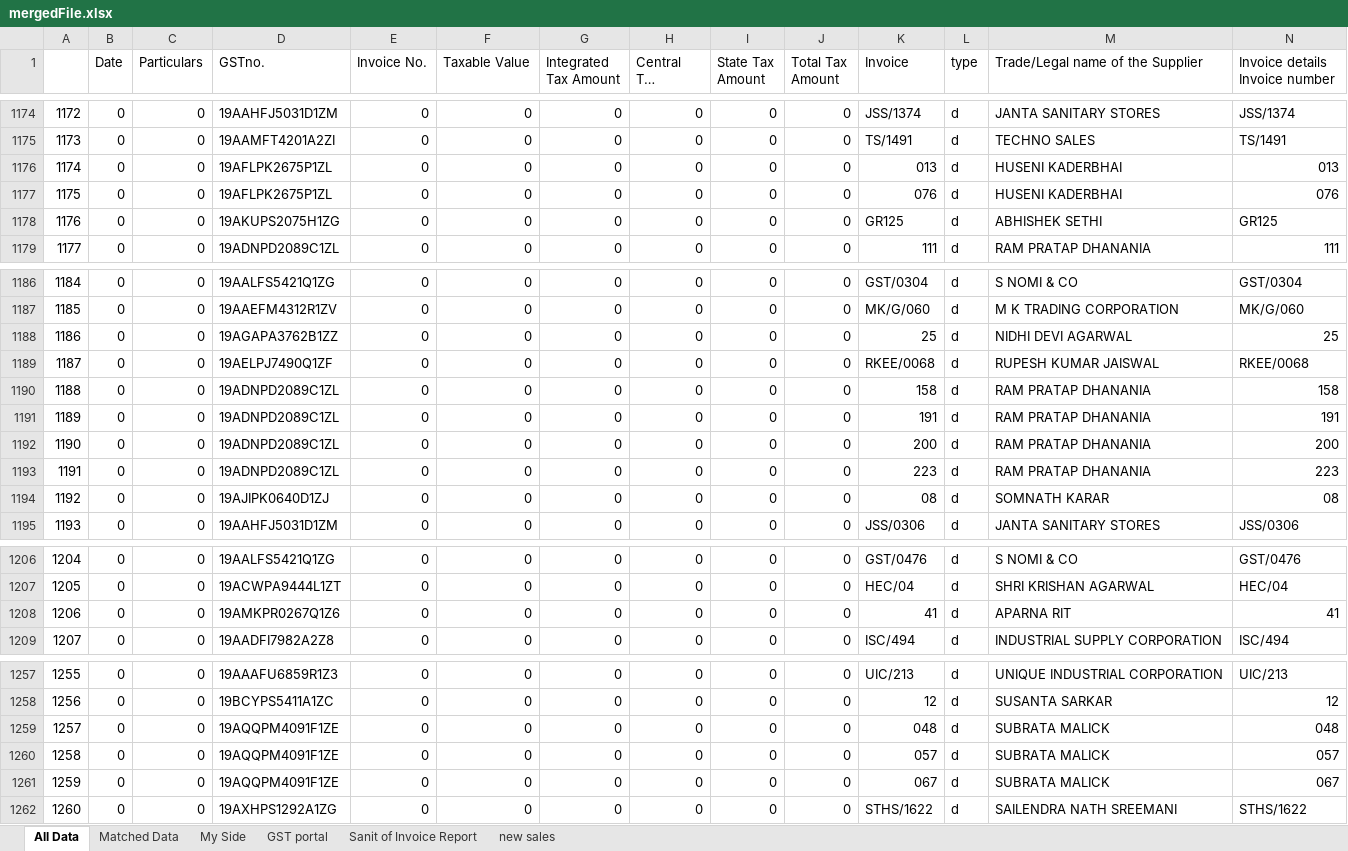
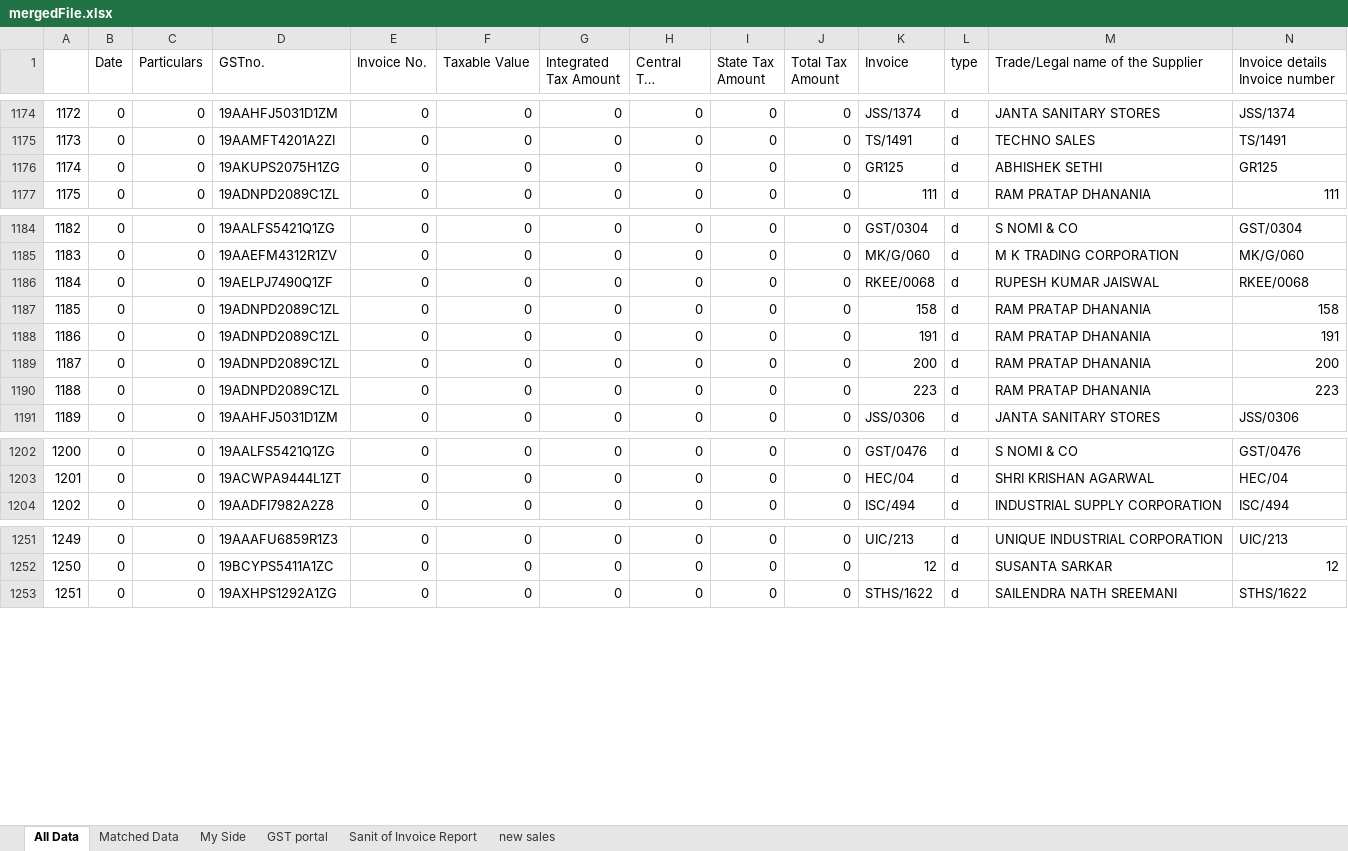
Before and after one commit to SarbajitNandy/GST-Match-Assistant, an Excel workbook: media/testSet6/mergedFile.xlsx, sheet All Data, drawn as a sheet; only a part is shown, gaps mark what is left out; long unchanged cells end in …; values as stored, in another font and other column widths than the file's, no cell formats; removed rows and columns are numbered as before the commit, all else as after; rows hold the shown columns only; the diff covers the shown part only; the diff names each change by its address in the sheet, - before the commit and + after, or states it on an @@ line.

```diff
--- a/media/testSet6/mergedFile.xlsx (sheet All Data)
+++ b/media/testSet6/mergedFile.xlsx (sheet All Data)
-row 1176: 1174 | 0 | 0 | 19AFLPK2675P1ZL | 0 | 0 | 0 | 0 | 0 | 0 | 013 | d | HUSENI KADERBHAI | 013
-row 1177: 1175 | 0 | 0 | 19AFLPK2675P1ZL | 0 | 0 | 0 | 0 | 0 | 0 | 076 | d | HUSENI KADERBHAI | 076
@@ column A renumbered from row 1176 down @@
-row 1188: 1186 | 0 | 0 | 19AGAPA3762B1ZZ | 0 | 0 | 0 | 0 | 0 | 0 | 25 | d | NIDHI DEVI AGARWAL | 25
-row 1194: 1192 | 0 | 0 | 19AJIPK0640D1ZJ | 0 | 0 | 0 | 0 | 0 | 0 | 08 | d | SOMNATH KARAR | 08
-row 1208: 1206 | 0 | 0 | 19AMKPR0267Q1Z6 | 0 | 0 | 0 | 0 | 0 | 0 | 41 | d | APARNA RIT | 41
-row 1259: 1257 | 0 | 0 | 19AQQPM4091F1ZE | 0 | 0 | 0 | 0 | 0 | 0 | 048 | d | SUBRATA MALICK | 048
-row 1260: 1258 | 0 | 0 | 19AQQPM4091F1ZE | 0 | 0 | 0 | 0 | 0 | 0 | 057 | d | SUBRATA MALICK | 057
-row 1261: 1259 | 0 | 0 | 19AQQPM4091F1ZE | 0 | 0 | 0 | 0 | 0 | 0 | 067 | d | SUBRATA MALICK | 067
```
Also changed, not shown: 1 removed row and 77 edited cells elsewhere in this sheet, sheet Matched Data, sheet GST portal, sheet My Side, sheet Sanit of Invoice Report, sheet new sales, cell formats, 3 other files.
